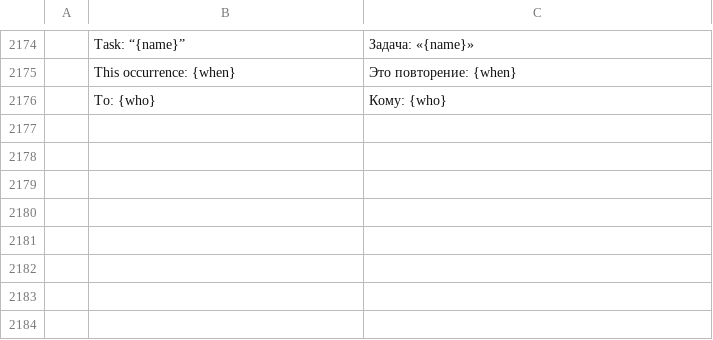
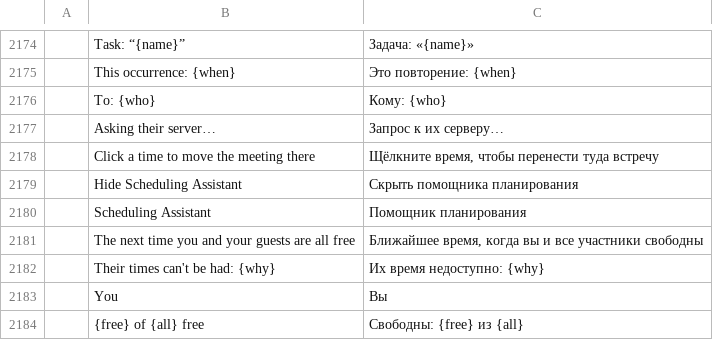
Before and after one commit to ZIDAN44/mailcraft, a TSV file: crates/ui-egui/src/i18n/ru.tsv, drawn as a sheet; only a part is shown, gaps mark what is left out; the diff names each change by its address in the sheet, - before the commit and + after, or states it on an @@ line.

Commit message:
Meetings: a Scheduling Assistant in the form (#277)
Under a meeting's guests: how many are free at its time ("2 of 3
free"), Next free time (the meeting moves to the next time everyone is
free, its length kept), and Scheduling Assistant. Opened, it shows the
meeting's day as the Schedule view does: everyone together, you and
each guest, their hours off shaded, the meeting's band across; a click
on a time moves the meeting there. A guest whose times are coming, or
can't be had, says so on their row.

The guests' times are asked for as they're named and as the day
changes. The drawing is panes/calendar/assistant.rs; the form's part
sits with its guests (pim_dialogs/guests.rs), the form being handed
the session for it.

Tests: asked for as named, "1 of 2 free", Next free time past the
guest's hour, then "2 of 2 free"; opened, its rows; Next free time
with it open. Looked at on Windows 11 in German: "Terminplanungs-
Assistent", "Alle zusammen", "Sie" and the guest's row.

```diff
--- a/crates/ui-egui/src/i18n/ru.tsv
+++ b/crates/ui-egui/src/i18n/ru.tsv
+row 2177:  | Asking their server… | Запрос к их серверу…
+row 2178:  | Click a time to move the meeting there | Щёлкните время, чтобы перенести туда встречу
+row 2179:  | Hide Scheduling Assistant | Скрыть помощника планирования
+row 2180:  | Scheduling Assistant | Помощник планирования
+row 2181:  | The next time you and your guests are all free | Ближайшее время, когда вы и все участники свободны
+row 2182:  | Their times can't be had: {why} | Их время недоступно: {why}
+row 2183:  | You | Вы
+row 2184:  | {free} of {all} free | Свободны: {free} из {all}
```
Also changed, not shown: crates/ui-egui/src/i18n/ar.tsv, crates/ui-egui/src/i18n/he.tsv, 22 other files.
